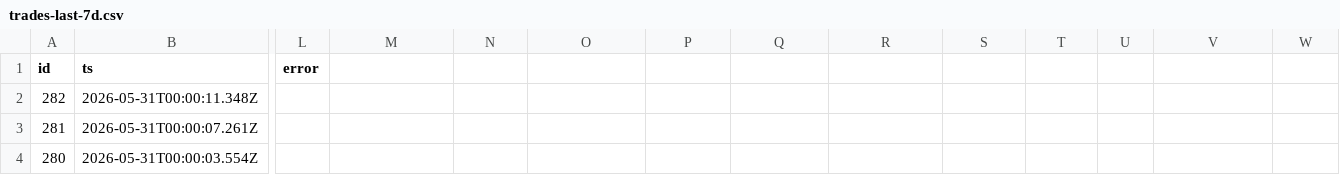
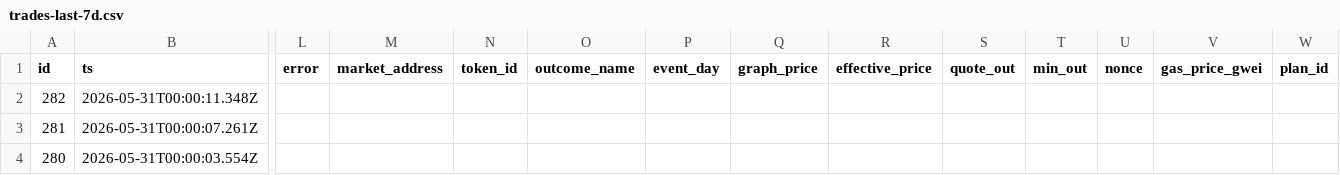
Before and after one commit to yu2906123031/42, a CSV file: runtime-state/exports/trades-last-7d.csv, drawn as a sheet; only a part is shown, gaps mark what is left out; the diff names each change by its address in the sheet, - before the commit and + after, or states it on an @@ line.

```diff
--- a/runtime-state/exports/trades-last-7d.csv
+++ b/runtime-state/exports/trades-last-7d.csv
-M1: (empty)
+M1: market_address
-N1: (empty)
+N1: token_id
-O1: (empty)
+O1: outcome_name
-P1: (empty)
+P1: event_day
-Q1: (empty)
+Q1: graph_price
-R1: (empty)
+R1: effective_price
-S1: (empty)
+S1: quote_out
-T1: (empty)
+T1: min_out
-U1: (empty)
+U1: nonce
-V1: (empty)
+V1: gas_price_gwei
-W1: (empty)
+W1: plan_id
```
Also changed, not shown: 7 other files.
